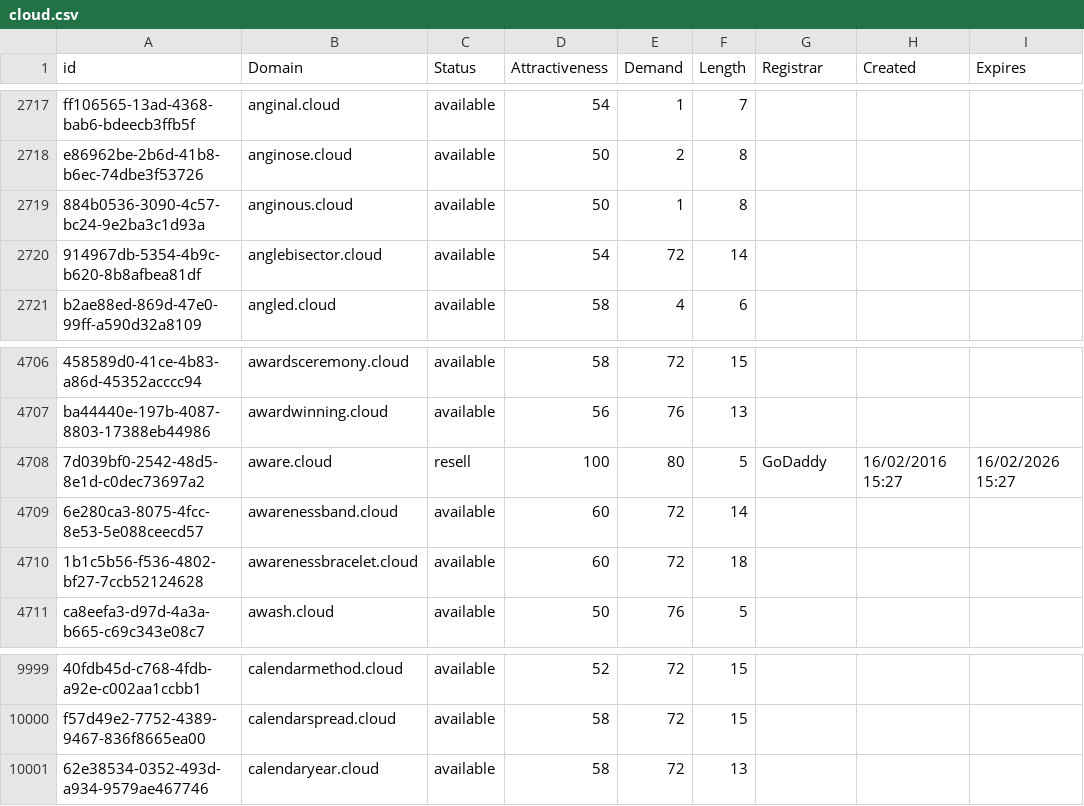
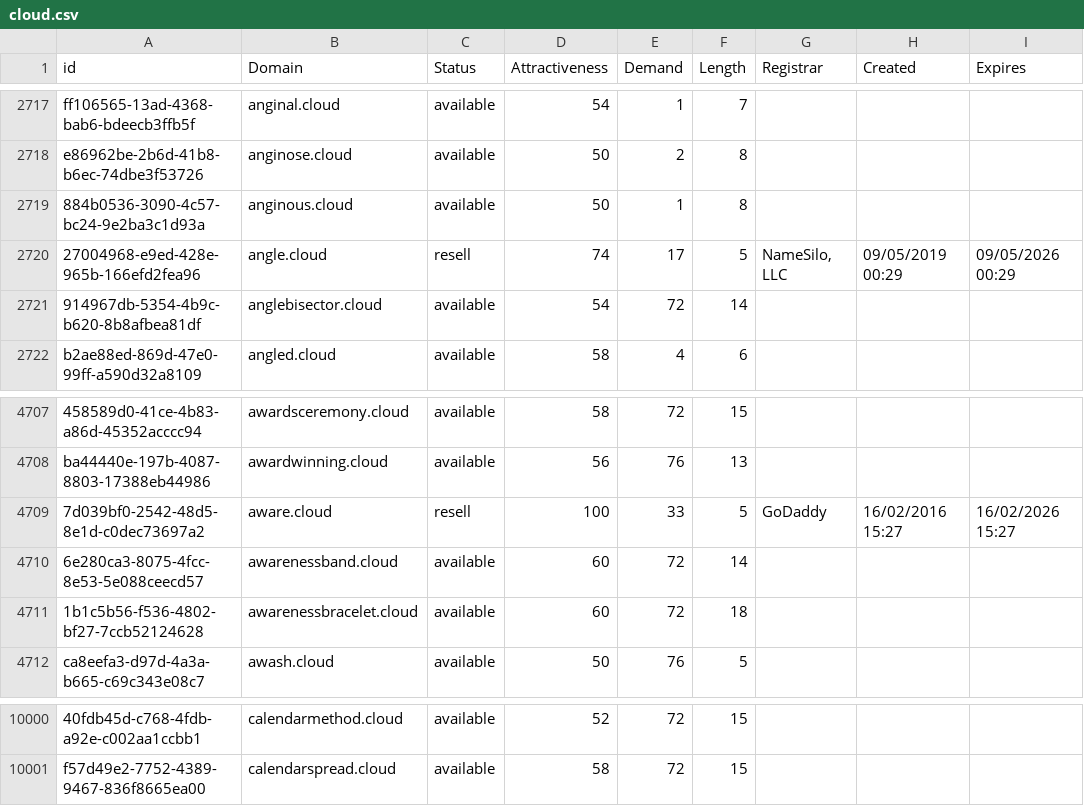
Before and after one commit to UniqueDomains/cloud-oneword-domains, a CSV file: cloud.csv, drawn as a sheet; only a part is shown, gaps mark what is left out; removed rows and columns are numbered as before the commit, all else as after; the diff names each change by its address in the sheet, - before the commit and + after, or states it on an @@ line.

Commit message:
Domains update

```diff
--- a/cloud.csv
+++ b/cloud.csv
+row 2720: 27004968-e9ed-428e-965b-166efd2fea96 | angle.cloud | resell | 74 | 17 | 5 | NameSilo, LLC | 09/05/2019 00:29 | 09/05/2026 00:29
-E4709 (Demand): 80
+E4709 (Demand): 33
-row 10001: 62e38534-0352-493d-a934-9579ae467746 | calendaryear.cloud | available | 58 | 72 | 13
```
Also changed, not shown: 2 other files.
